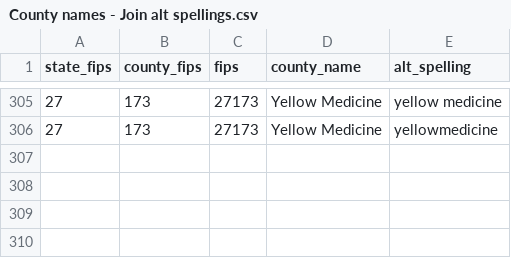
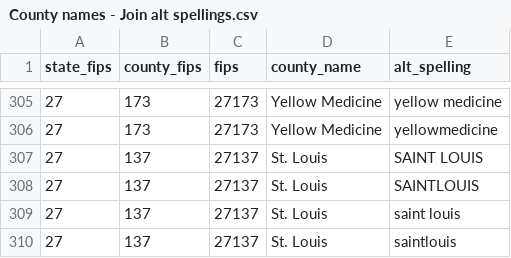
Before and after one commit to tidy-MN/mnreference, a CSV file: data/County names - Join alt spellings.csv, drawn as a sheet; only a part is shown, gaps mark what is left out; the diff names each change by its address in the sheet, - before the commit and + after, or states it on an @@ line.

Commit message:
Add tribe population data, add house/senate districts, add school districts

```diff
--- a/data/County names - Join alt spellings.csv
+++ b/data/County names - Join alt spellings.csv
+row 307: 27 | 137 | 27137 | St. Louis | SAINT LOUIS
+row 308: 27 | 137 | 27137 | St. Louis | SAINTLOUIS
+row 309: 27 | 137 | 27137 | St. Louis | saint louis
+row 310: 27 | 137 | 27137 | St. Louis | saintlouis
```
Also changed, not shown: 9 other files.
